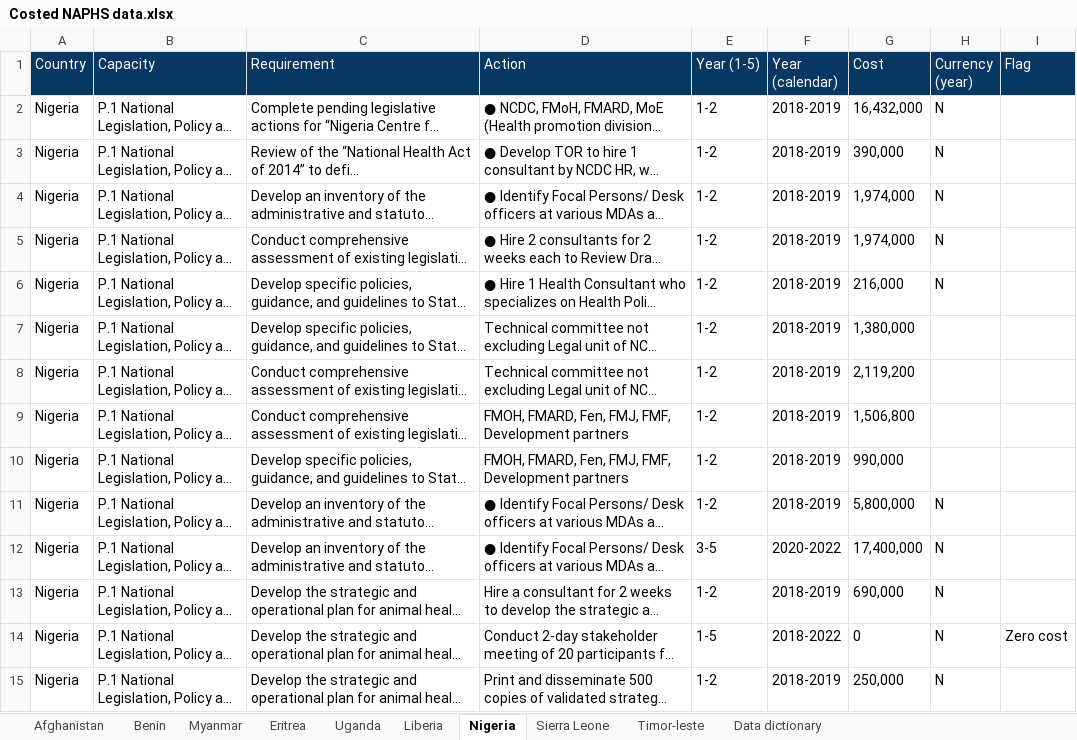
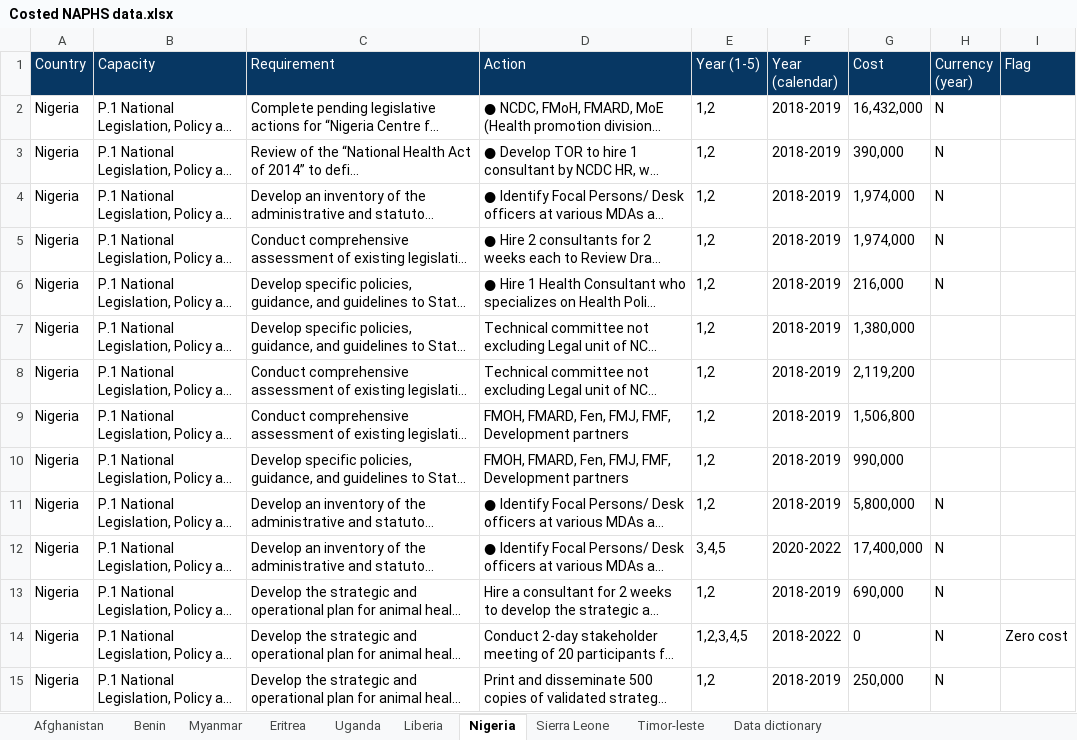
Before and after one commit to cghss/costed-NAPHS, an Excel workbook: data/raw/Costed NAPHS data.xlsx, sheet Nigeria, drawn as a sheet; only a part is shown; long unchanged cells end in …; values as stored, in another font and other column widths than the file's, no borders; the diff covers the shown part only; the diff names each change by its address in the sheet, - before the commit and + after, or states it on an @@ line.

Commit message:
more manual data cleaning and checks

```diff
--- a/data/raw/Costed NAPHS data.xlsx (sheet Nigeria)
+++ b/data/raw/Costed NAPHS data.xlsx (sheet Nigeria)
-E2:E11 (Year (1-5)): 1-2
+E2:E11 (Year (1-5)): 1,2
-E12 (Year (1-5)): 3-5
+E12 (Year (1-5)): 3,4,5
-E13 (Year (1-5)): 1-2
+E13 (Year (1-5)): 1,2
-E14 (Year (1-5)): 1-5
+E14 (Year (1-5)): 1,2,3,4,5
-E15 (Year (1-5)): 1-2
+E15 (Year (1-5)): 1,2
```
Also changed, not shown: 1037 edited cells elsewhere in this sheet, sheet Uganda, sheet Liberia, sheet Benin, 3 other files.
